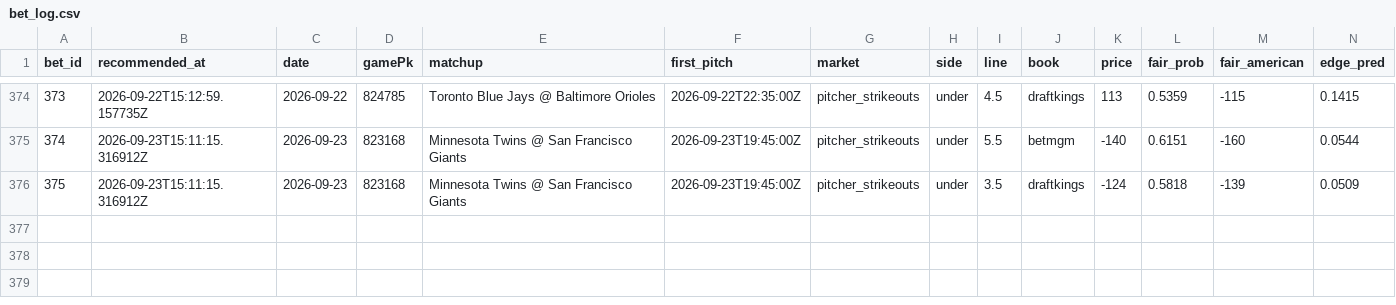
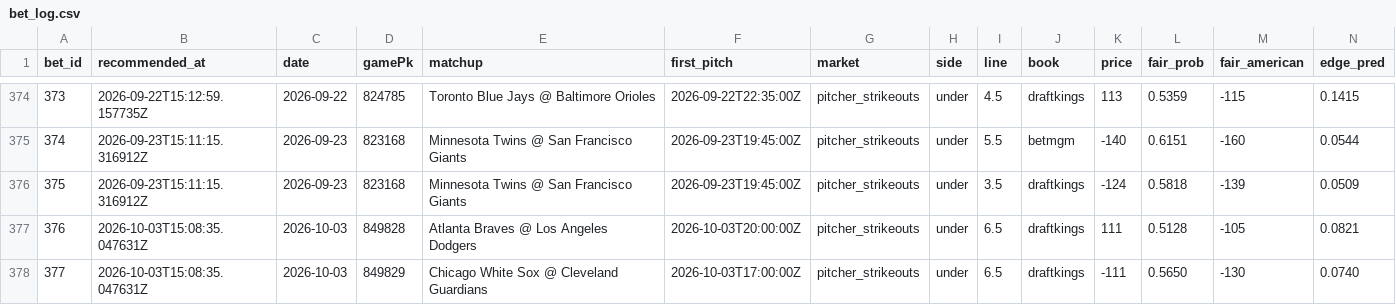
Before and after one commit to Scottguts/mlb-sharp, a CSV file: mlb_data/bet_log.csv, drawn as a sheet; only a part is shown, gaps mark what is left out; rows hold the shown columns only; the diff names each change by its address in the sheet, - before the commit and + after, or states it on an @@ line.

```diff
--- a/mlb_data/bet_log.csv
+++ b/mlb_data/bet_log.csv
+row 377: 376 | 2026-10-03T15:08:35.047631Z | 2026-10-03 | 849828 | Atlanta Braves @ Los Angeles Dodgers | 2026-10-03T20:00:00Z | pitcher_strikeouts | under | 6.5 | draftkings | 111 | 0.5128 | -105 | 0.0821
+row 378: 377 | 2026-10-03T15:08:35.047631Z | 2026-10-03 | 849829 | Chicago White Sox @ Cleveland Guardians | 2026-10-03T17:00:00Z | pitcher_strikeouts | under | 6.5 | draftkings | -111 | 0.5650 | -130 | 0.0740
```
Also changed, not shown: mlb_data/prop_paper_log.csv, 14 other files.
